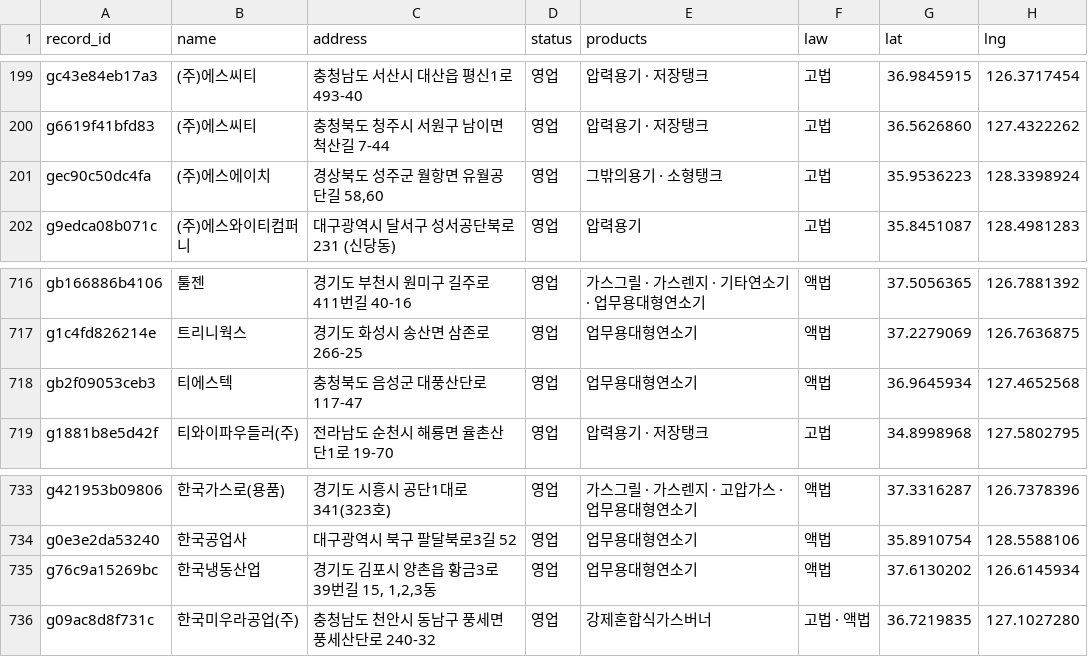
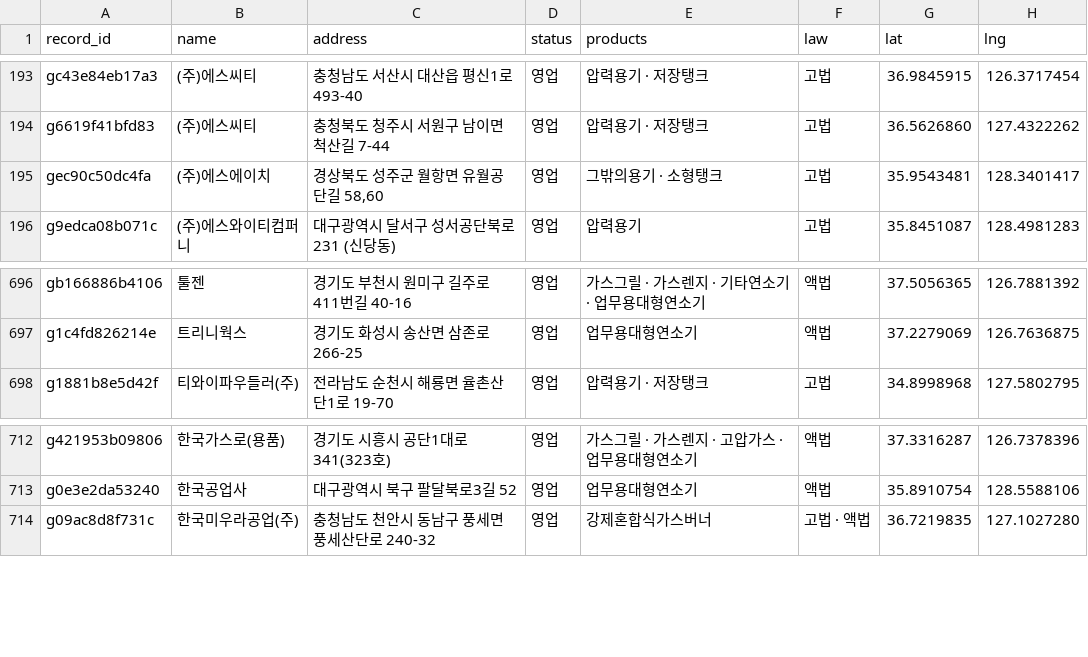
Before and after one commit to BanaPapa/lh, a CSV file: backend/data/gas_product_manufacturers_20250930.geocoded.csv, drawn as a sheet; only a part is shown, gaps mark what is left out; the diff covers the shown part only.

```diff
--- a/backend/data/gas_product_manufacturers_20250930.geocoded.csv
+++ b/backend/data/gas_product_manufacturers_20250930.geocoded.csv
@@ -200,3 +194,3 @@ gc43e84eb17a3,(주)에스씨티,충청남도 서산시 대산읍 평신1로 493-
 g6619f41bfd83,(주)에스씨티,충청북도 청주시 서원구 남이면 척산길 7-44,영업,압력용기 · 저장탱크,고법,36.5626860,127.4322262
-gec90c50dc4fa,(주)에스에이치,"경상북도 성주군 월항면 유월공단길 58,60",영업,그밖의용기 · 소형탱크,고법,35.9536223,128.3398924
+gec90c50dc4fa,(주)에스에이치,"경상북도 성주군 월항면 유월공단길 58,60",영업,그밖의용기 · 소형탱크,고법,35.9543481,128.3401417
 g9edca08b071c,(주)에스와이티컴퍼니,대구광역시 달서구 성서공단북로 231 (신당동),영업,압력용기,고법,35.8451087,128.4981283
@@ -717,3 +697,2 @@ gb166886b4106,툴젠,경기도 부천시 원미구 길주로411번길 40-16,영
 g1c4fd826214e,트리니웍스,경기도 화성시 송산면 삼존로 266-25,영업,업무용대형연소기,액법,37.2279069,126.7636875
-gb2f09053ceb3,티에스텍,충청북도 음성군 대풍산단로 117-47,영업,업무용대형연소기,액법,36.9645934,127.4652568
 g1881b8e5d42f,티와이파우들러(주),전라남도 순천시 해룡면 율촌산단1로 19-70,영업,압력용기 · 저장탱크,고법,34.8998968,127.5802795
@@ -734,3 +713,2 @@ g421953b09806,한국가스로(용품),경기도 시흥시 공단1대로 341(323
 g0e3e2da53240,한국공업사,대구광역시 북구 팔달북로3길 52,영업,업무용대형연소기,액법,35.8910754,128.5588106
-g76c9a15269bc,한국냉동산업,"경기도 김포시 양촌읍 황금3로39번길 15, 1,2,3동",영업,업무용대형연소기,액법,37.6130202,126.6145934
 g09ac8d8f731c,한국미우라공업(주),충청남도 천안시 동남구 풍세면 풍세산단로 240-32,영업,강제혼합식가스버너,고법 · 액법,36.7219835,127.1027280
```
Also changed, not shown: 20 removed rows and 2 edited cells elsewhere in this file, 5 other files.
